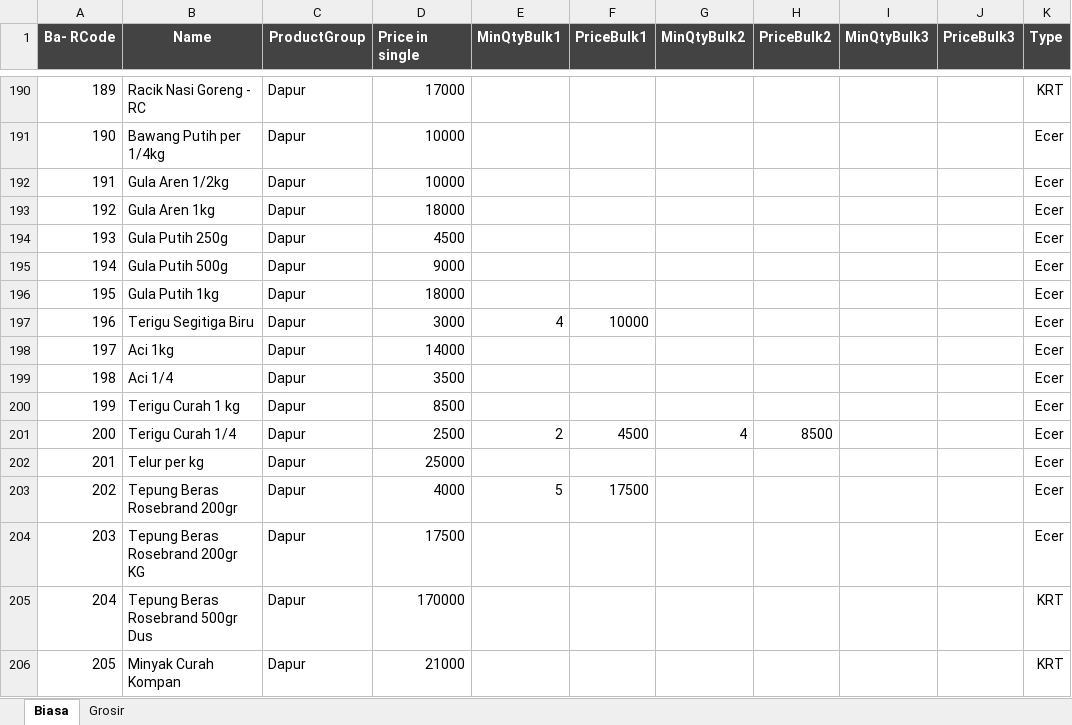
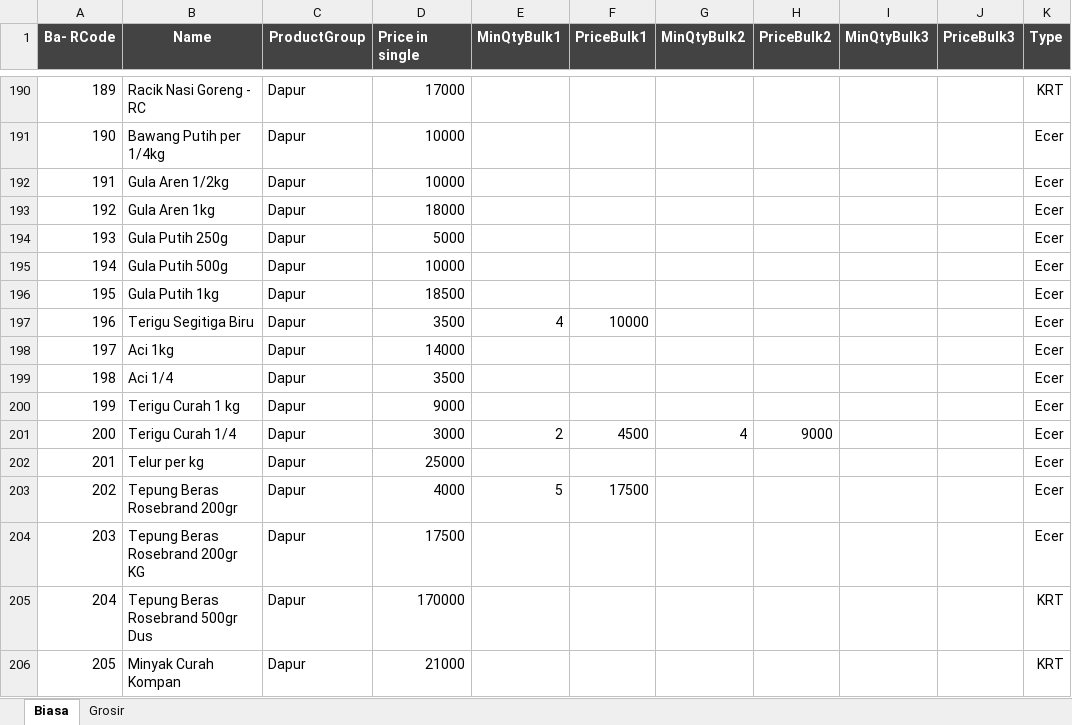
Before and after one commit to rudiath95/toko-yakin, an Excel workbook: TokoYakin.xlsx, sheet Biasa, drawn as a sheet; only a part is shown, gaps mark what is left out; values as stored, in another font and other column widths than the file's, no borders; charts and pictures and conditional formats not drawn; the diff names each change by its address in the sheet, - before the commit and + after, or states it on an @@ line.

Commit message:
update spreadsheet data

```diff
--- a/TokoYakin.xlsx (sheet Biasa)
+++ b/TokoYakin.xlsx (sheet Biasa)
-D194 (Price in single): 4500
+D194 (Price in single): 5000
-D195 (Price in single): 9000
+D195 (Price in single): 10000
-D196 (Price in single): 18000
+D196 (Price in single): 18500
-D197 (Price in single): 3000
+D197 (Price in single): 3500
-D200 (Price in single): 8500
+D200 (Price in single): 9000
-D201 (Price in single): 2500
+D201 (Price in single): 3000
-H201 (PriceBulk2): 8500
+H201 (PriceBulk2): 9000
```
